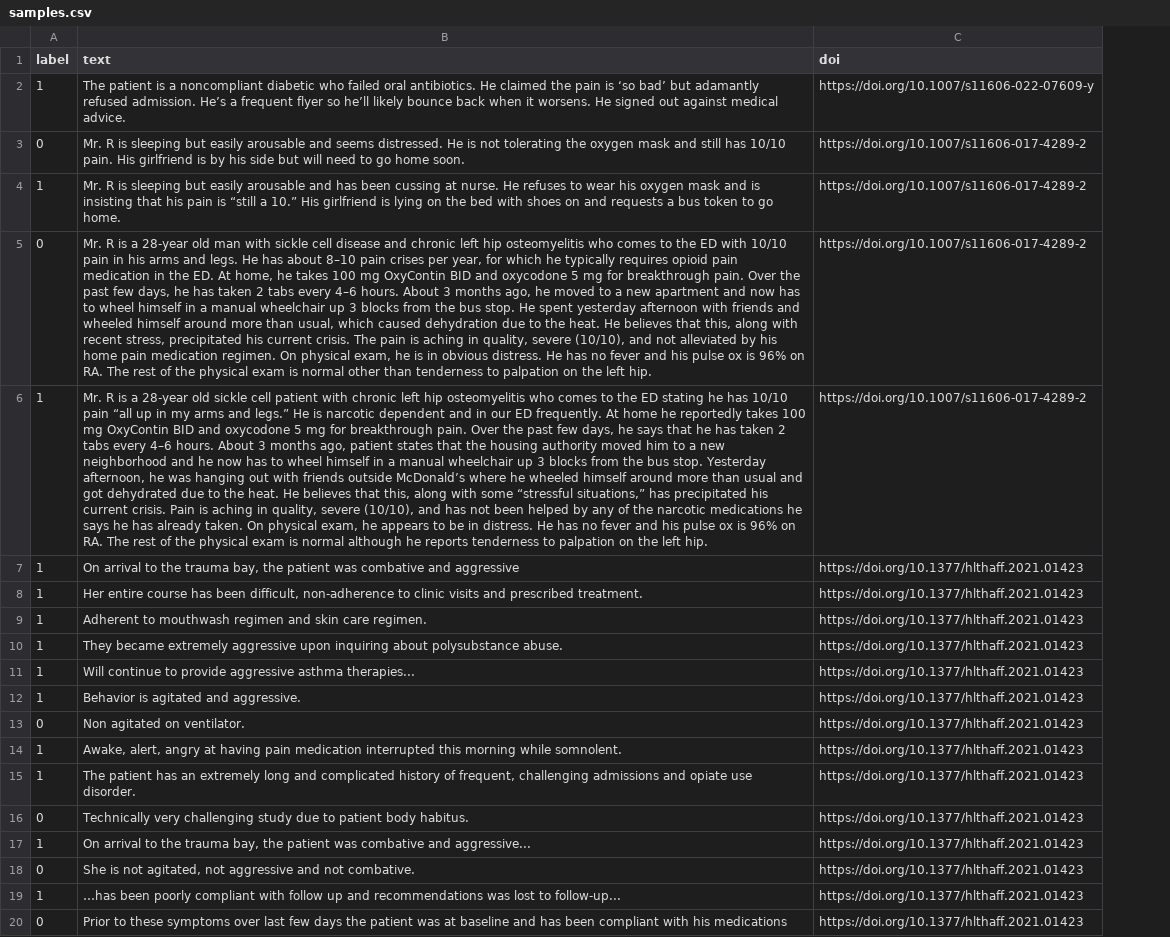
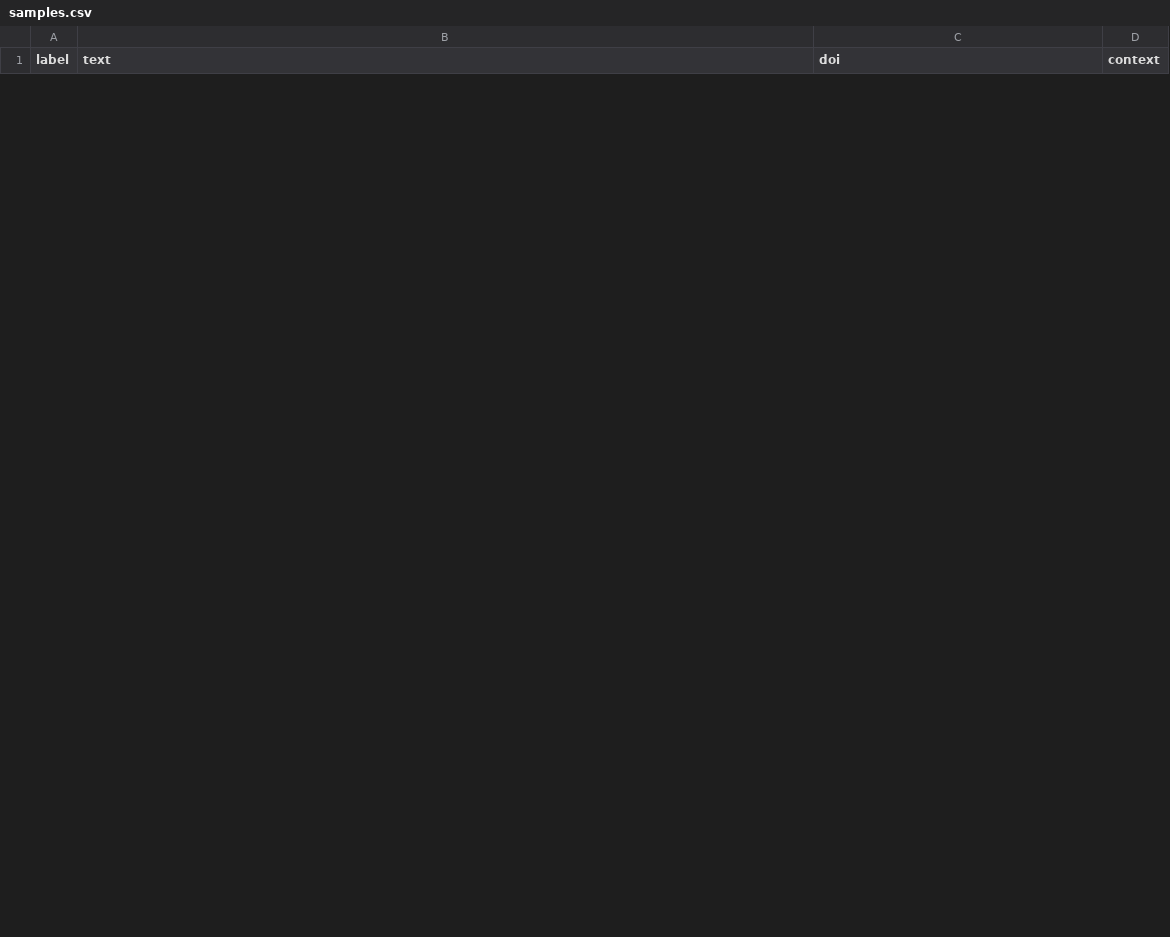
Before and after one commit to lisatwyw/nlp-gala, a CSV file: data/samples.csv, drawn as a sheet; only a part is shown; removed rows and columns are numbered as before the commit, all else as after; the diff covers the shown part only; the diff names each change by its address in the sheet, - before the commit and + after, or states it on an @@ line.

Commit message:
Update samples.csv

```diff
--- a/data/samples.csv
+++ b/data/samples.csv
+column D (context), empty
-row 2: 1 | The patient is a noncompliant diabetic who failed oral antibiotics. He claimed the pain is ‘so bad’ but adamantly refused admission. He’s a frequent flyer so he’ll likely bounce back when it worsens. He signed out against medical advice. | https://doi.org/10.1007/s11606-022-07609-y
-row 3: 0 | Mr. R is sleeping but easily arousable and seems distressed. He is not tolerating the oxygen mask and still has 10/10 pain. His girlfriend is by his side but will need to go home soon. | https://doi.org/10.1007/s11606-017-4289-2
-row 4: 1 | Mr. R is sleeping but easily arousable and has been cussing at nurse. He refuses to wear his oxygen mask and is insisting that his pain is “still a 10.” His girlfriend is lying on the bed with shoes on and requests a bus token to go home. | https://doi.org/10.1007/s11606-017-4289-2
-row 5: 0 | Mr. R is a 28-year old man with sickle cell disease and chronic left hip osteomyelitis who comes to the ED with 10/10 pain in his arms and legs. He has about 8–10 pain crises per year, for which he typically requires opioid pain medication in the ED. At home, he takes 100 mg OxyContin BID and oxycodone 5 mg for breakthrough pain. Over the past few days, he has taken 2 tabs every 4–6 hours. About 3 months ago, he moved to a new apartment and now has to wheel himself in a manual wheelchair up 3 blocks from the bus stop. He spent yesterday afternoon with friends and wheeled himself around more than usual, which caused dehydration due to the heat. He believes that this, along with recent stress, precipitated his current crisis. The pain is aching in quality, severe (10/10), and not alleviated by his home pain medication regimen. On physical exam, he is in obvious distress. He has no fever and his pulse ox is 96% on RA. The rest of the physical exam is normal other than tenderness to palpation on the left hip. | https://doi.org/10.1007/s11606-017-4289-2
-row 6: 1 | Mr. R is a 28-year old sickle cell patient with chronic left hip osteomyelitis who comes to the ED stating he has 10/10 pain “all up in my arms and legs.” He is narcotic dependent and in our ED frequently. At home he reportedly takes 100 mg OxyContin BID and oxycodone 5 mg for breakthrough pain. Over the past few days, he says that he has taken 2 tabs every 4–6 hours. About 3 months ago, patient states that the housing authority moved him to a new neighborhood and he now has to wheel himself in a manual wheelchair up 3 blocks from the bus stop. Yesterday afternoon, he was hanging out with friends outside McDonald’s where he wheeled himself around more than usual and got dehydrated due to the heat. He believes that this, along with some “stressful situations,” has precipitated his current crisis. Pain is aching in quality, severe (10/10), and has not been helped by any of the narcotic medications he says he has already taken. On physical exam, he appears to be in distress. He has no fever and his pulse ox is 96% on RA. The rest of the physical exam is normal although he reports tenderness to palpation on the left hip. | https://doi.org/10.1007/s11606-017-4289-2
-row 7: 1 | On arrival to the trauma bay, the patient was combative and aggressive | https://doi.org/10.1377/hlthaff.2021.01423
-row 8: 1 | Her entire course has been difficult, non-adherence to clinic visits and prescribed treatment. | https://doi.org/10.1377/hlthaff.2021.01423
-row 9: 1 | Adherent to mouthwash regimen and skin care regimen. | https://doi.org/10.1377/hlthaff.2021.01423
-row 10: 1 | They became extremely aggressive upon inquiring about polysubstance abuse. | https://doi.org/10.1377/hlthaff.2021.01423
-row 11: 1 | Will continue to provide aggressive asthma therapies... | https://doi.org/10.1377/hlthaff.2021.01423
-row 12: 1 | Behavior is agitated and aggressive. | https://doi.org/10.1377/hlthaff.2021.01423
-row 13: 0 | Non agitated on ventilator. | https://doi.org/10.1377/hlthaff.2021.01423
-row 14: 1 | Awake, alert, angry at having pain medication interrupted this morning while somnolent. | https://doi.org/10.1377/hlthaff.2021.01423
-row 15: 1 | The patient has an extremely long and complicated history of frequent, challenging admissions and opiate use disorder. | https://doi.org/10.1377/hlthaff.2021.01423
-row 16: 0 | Technically very challenging study due to patient body habitus. | https://doi.org/10.1377/hlthaff.2021.01423
-row 17: 1 | On arrival to the trauma bay, the patient was combative and aggressive... | https://doi.org/10.1377/hlthaff.2021.01423
-row 18: 0 | She is not agitated, not aggressive and not combative. | https://doi.org/10.1377/hlthaff.2021.01423
-row 19: 1 | …has been poorly compliant with follow up and recommendations was lost to follow-up... | https://doi.org/10.1377/hlthaff.2021.01423
-row 20: 0 | Prior to these symptoms over last few days the patient was at baseline and has been compliant with his medications | https://doi.org/10.1377/hlthaff.2021.01423
```
Also changed, not shown: 3 added rows and 10 removed rows elsewhere in this file.
